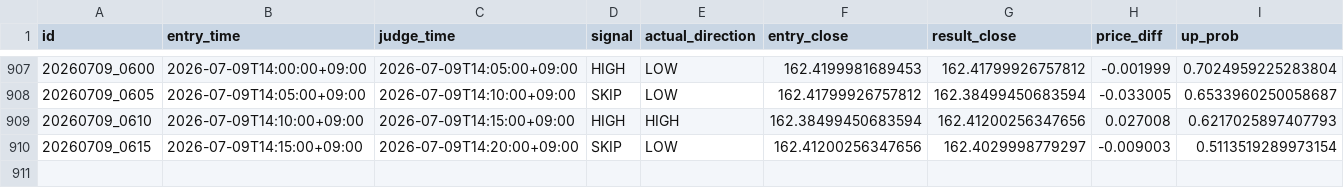
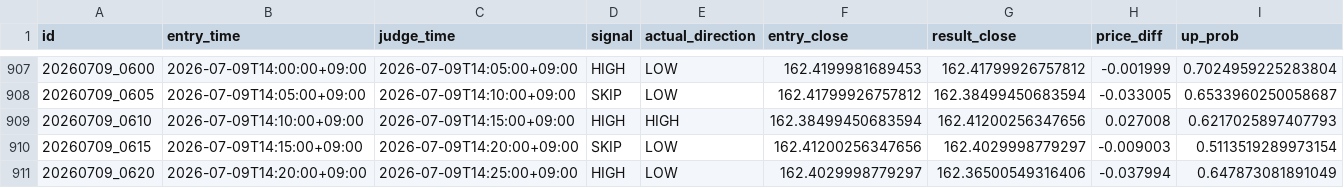
Before and after one commit to jv8gbf476b-ctrl/BO_AI_5M, a CSV file: history.csv, drawn as a sheet; only a part is shown, gaps mark what is left out; rows hold the shown columns only; the diff names each change by its address in the sheet, - before the commit and + after, or states it on an @@ line.

```diff
--- a/history.csv
+++ b/history.csv
+row 911: 20260709_0620 | 2026-07-09T14:20:00+09:00 | 2026-07-09T14:25:00+09:00 | HIGH | LOW | 162.4029998779297 | 162.36500549316406 | -0.037994 | 0.647873081891049
```
Also changed, not shown: 1 other file.
